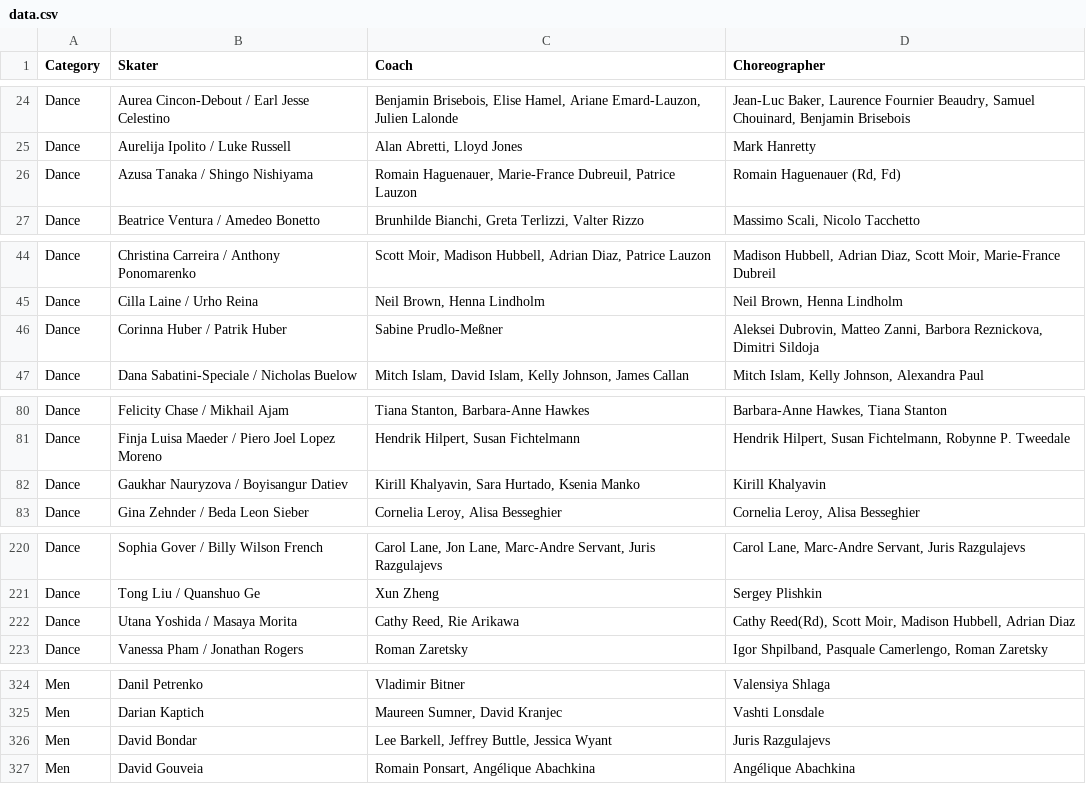
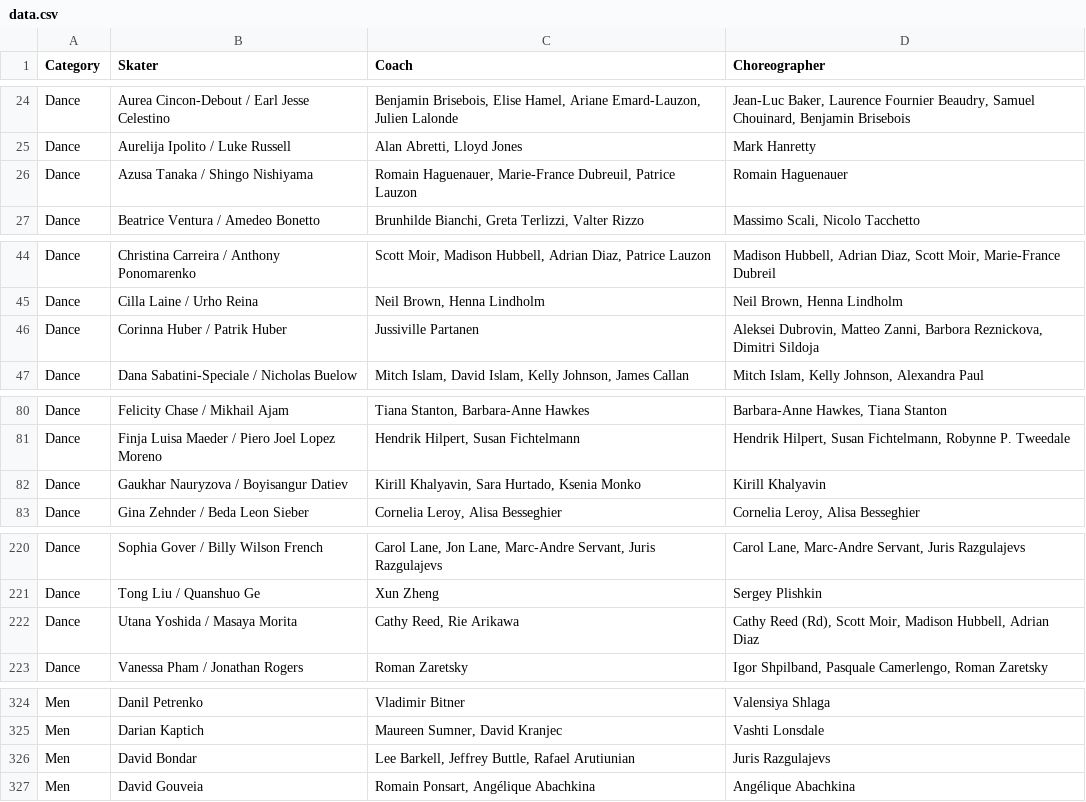
Before and after one commit to edomt/isu-data, a CSV file: data.csv, drawn as a sheet; only a part is shown, gaps mark what is left out; the diff covers the shown part only.

```diff
--- a/data.csv
+++ b/data.csv
@@ -25,3 +25,3 @@ Dance,Aurea Cincon-Debout / Earl Jesse Celestino,"Benjamin Brisebois, Elise Hame
 Dance,Aurelija Ipolito / Luke Russell,"Alan Abretti, Lloyd Jones",Mark Hanretty
-Dance,Azusa Tanaka / Shingo Nishiyama,"Romain Haguenauer, Marie-France Dubreuil, Patrice Lauzon","Romain Haguenauer (Rd, Fd)"
+Dance,Azusa Tanaka / Shingo Nishiyama,"Romain Haguenauer, Marie-France Dubreuil, Patrice Lauzon",Romain Haguenauer
 Dance,Beatrice Ventura / Amedeo Bonetto,"Brunhilde Bianchi, Greta Terlizzi, Valter Rizzo","Massimo Scali, Nicolo Tacchetto"
@@ -45,3 +45,3 @@ Dance,Christina Carreira / Anthony Ponomarenko,"Scott Moir, Madison Hubbell, Adr
 Dance,Cilla Laine / Urho Reina,"Neil Brown, Henna Lindholm","Neil Brown, Henna Lindholm"
-Dance,Corinna Huber / Patrik Huber,Sabine Prudlo-Meßner,"Aleksei Dubrovin, Matteo Zanni, Barbora Reznickova, Dimitri Sildoja"
+Dance,Corinna Huber / Patrik Huber,Jussiville Partanen,"Aleksei Dubrovin, Matteo Zanni, Barbora Reznickova, Dimitri Sildoja"
 Dance,Dana Sabatini-Speciale / Nicholas Buelow,"Mitch Islam, David Islam, Kelly Johnson, James Callan","Mitch Islam, Kelly Johnson, Alexandra Paul"
@@ -81,3 +81,3 @@ Dance,Felicity Chase / Mikhail Ajam,"Tiana Stanton, Barbara-Anne Hawkes","Barbar
 Dance,Finja Luisa Maeder / Piero Joel Lopez Moreno,"Hendrik Hilpert, Susan Fichtelmann","Hendrik Hilpert, Susan Fichtelmann, Robynne P. Tweedale"
-Dance,Gaukhar Nauryzova / Boyisangur Datiev,"Kirill Khalyavin, Sara Hurtado, Ksenia Manko",Kirill Khalyavin
+Dance,Gaukhar Nauryzova / Boyisangur Datiev,"Kirill Khalyavin, Sara Hurtado, Ksenia Monko",Kirill Khalyavin
 Dance,Gina Zehnder / Beda Leon Sieber,"Cornelia Leroy, Alisa Besseghier","Cornelia Leroy, Alisa Besseghier"
@@ -221,3 +221,3 @@ Dance,Sophia Gover / Billy Wilson French,"Carol Lane, Jon Lane, Marc-Andre Serva
 Dance,Tong Liu / Quanshuo Ge,Xun Zheng,Sergey Plishkin
-Dance,Utana Yoshida / Masaya Morita,"Cathy Reed, Rie Arikawa","Cathy Reed(Rd), Scott Moir, Madison Hubbell, Adrian Diaz"
+Dance,Utana Yoshida / Masaya Morita,"Cathy Reed, Rie Arikawa","Cathy Reed (Rd), Scott Moir, Madison Hubbell, Adrian Diaz"
 Dance,Vanessa Pham / Jonathan Rogers,Roman Zaretsky,"Igor Shpilband, Pasquale Camerlengo, Roman Zaretsky"
@@ -325,3 +325,3 @@ Men,Danil Petrenko,Vladimir Bitner,Valensiya Shlaga
 Men,Darian Kaptich,"Maureen Sumner, David Kranjec",Vashti Lonsdale
-Men,David Bondar,"Lee Barkell, Jeffrey Buttle, Jessica Wyant",Juris Razgulajevs
+Men,David Bondar,"Lee Barkell, Jeffrey Buttle, Rafael Arutiunian",Juris Razgulajevs
 Men,David Gouveia,"Romain Ponsart, Angélique Abachkina",Angélique Abachkina
```
Also changed, not shown: 5 added rows and 20 edited cells elsewhere in this file.
